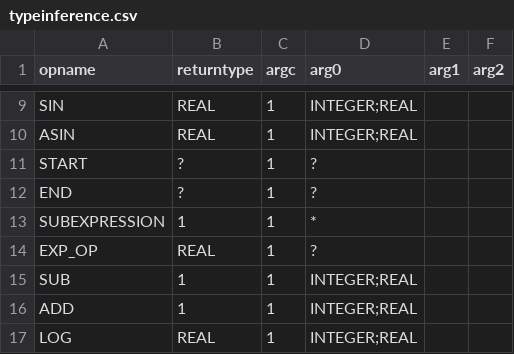
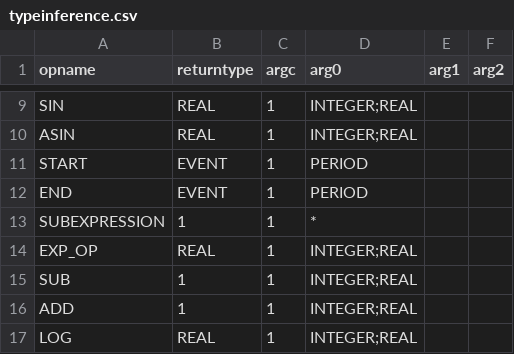
Before and after one commit to PELAB-LiU/CRML, a CSV file: submodules/language/src/main/resources/res/crml/language/typeinference.csv, drawn as a sheet; only a part is shown, gaps mark what is left out; the diff covers the shown part only.

```diff
--- a/submodules/language/src/main/resources/res/crml/language/typeinference.csv
+++ b/submodules/language/src/main/resources/res/crml/language/typeinference.csv
@@ -10,6 +10,6 @@ SIN,REAL,1,INTEGER;REAL,,
 ASIN,REAL,1,INTEGER;REAL,,
-START,?,1,?,,
-END,?,1,?,,
+START,EVENT,1,PERIOD,,
+END,EVENT,1,PERIOD,,
 SUBEXPRESSION,1,1,*,,
-EXP_OP,REAL,1,?,,
+EXP_OP,REAL,1,INTEGER;REAL,,
 SUB,1,1,INTEGER;REAL,,
```
Also changed, not shown: 23 added rows and 16 edited cells elsewhere in this file, 21 other files.
